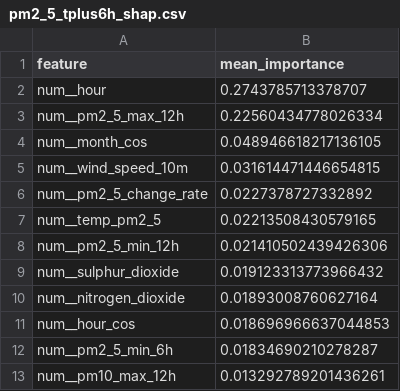
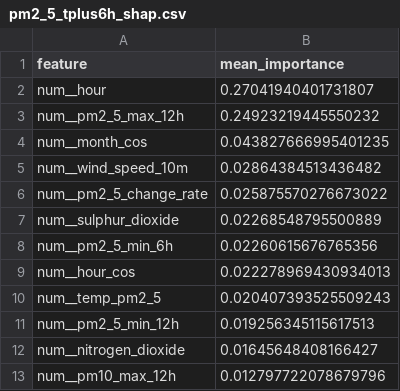
Before and after one commit to ByteCraftByLaiba/aqi-prediction-system, a CSV file: models/shap/pm2_5_tplus6h_shap.csv, drawn as a sheet.

```diff
--- a/models/shap/pm2_5_tplus6h_shap.csv
+++ b/models/shap/pm2_5_tplus6h_shap.csv
@@ -1,13 +1,13 @@
 feature,mean_importance
-num__hour,0.2743785713378707
-num__pm2_5_max_12h,0.22560434778026334
-num__month_cos,0.048946618217136105
-num__wind_speed_10m,0.031614471446654815
-num__pm2_5_change_rate,0.0227378727332892
-num__temp_pm2_5,0.02213508430579165
-num__pm2_5_min_12h,0.021410502439426306
-num__sulphur_dioxide,0.019123313773966432
-num__nitrogen_dioxide,0.01893008760627164
-num__hour_cos,0.018696966637044853
-num__pm2_5_min_6h,0.01834690210278287
-num__pm10_max_12h,0.013292789201436261
+num__hour,0.27041940401731807
+num__pm2_5_max_12h,0.24923219445550232
+num__month_cos,0.043827666995401235
+num__wind_speed_10m,0.02864384513436482
+num__pm2_5_change_rate,0.025875570276673022
+num__sulphur_dioxide,0.02268548795500889
+num__pm2_5_min_6h,0.02260615676765356
+num__hour_cos,0.022278969430934013
+num__temp_pm2_5,0.020407393525509243
+num__pm2_5_min_12h,0.019256345115617513
+num__nitrogen_dioxide,0.01645648408166427
+num__pm10_max_12h,0.012797722078679796
```
Also changed, not shown: models/shap/pm10_tplus3h_shap.csv, models/shap/pm10_tplus6h_shap.csv, 16 other files.
